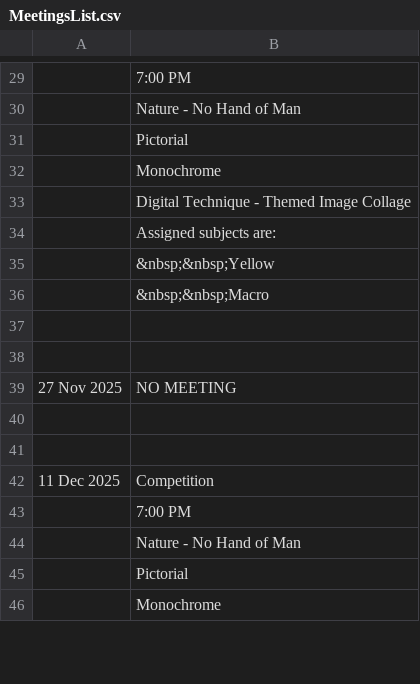
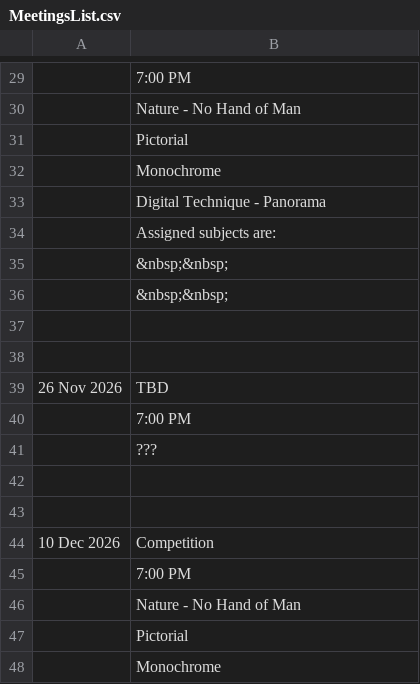
Before and after one commit to RayWallacePhotos/necc, a CSV file: MeetingsList.csv, drawn as a sheet; only a part is shown, gaps mark what is left out; the diff covers the shown part only.

```diff
--- a/MeetingsList.csv
+++ b/MeetingsList.csv
@@ -32,12 +32,14 @@
 , Monochrome
-, Digital Technique - Themed Image Collage
+, Digital Technique - Panorama
 , Assigned subjects are:
-,  &nbsp;&nbsp;Yellow
-,  &nbsp;&nbsp;Macro
+,  &nbsp;&nbsp;
+,  &nbsp;&nbsp;
 ,,
 
-27 Nov 2025, NO MEETING
+26 Nov 2026, TBD
+,7:00 PM
+, ???
 ,,
 
-11 Dec 2025, Competition
+10 Dec 2026, Competition
 ,7:00 PM
```
Also changed, not shown: 1 added row, 83 removed rows, 1 moved row and 11 edited cells elsewhere in this file, 11 other files.
